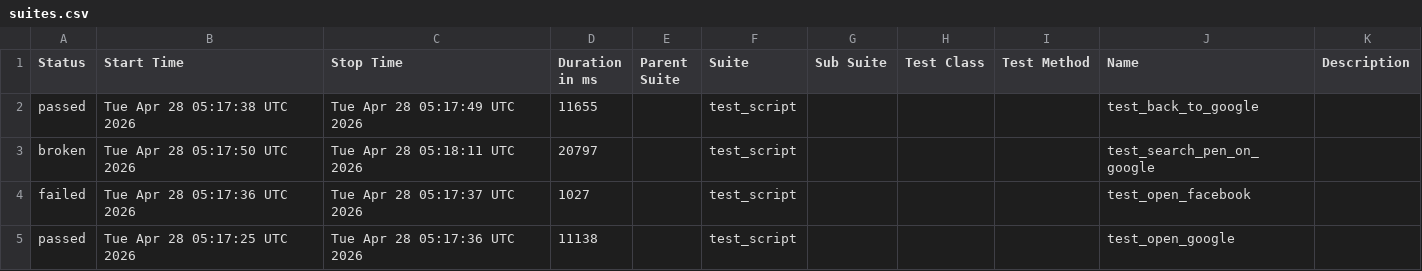
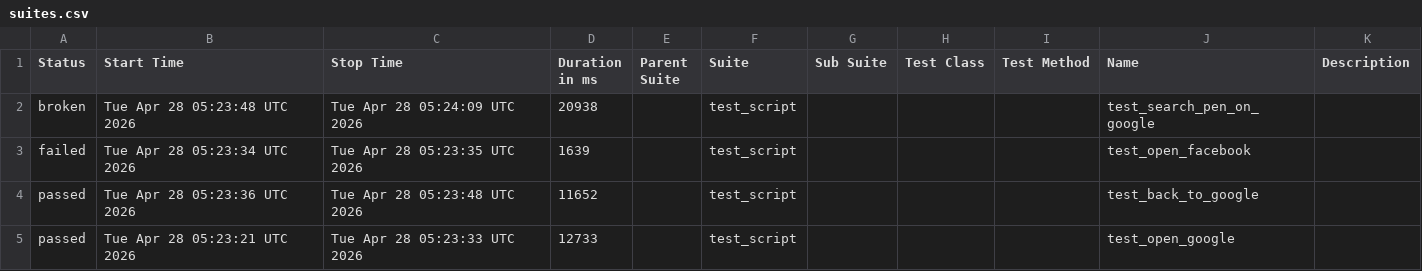
Before and after one commit to mohithreddy136/AAVA1, a CSV file: data/suites.csv, drawn as a sheet.

```diff
--- a/data/suites.csv
+++ b/data/suites.csv
@@ -1,5 +1,5 @@
 "Status","Start Time","Stop Time","Duration in ms","Parent Suite","Suite","Sub Suite","Test Class","Test Method","Name","Description"
-"passed","Tue Apr 28 05:17:38 UTC 2026","Tue Apr 28 05:17:49 UTC 2026","11655","","test_script","","","","test_back_to_google",""
-"broken","Tue Apr 28 05:17:50 UTC 2026","Tue Apr 28 05:18:11 UTC 2026","20797","","test_script","","","","test_search_pen_on_google",""
-"failed","Tue Apr 28 05:17:36 UTC 2026","Tue Apr 28 05:17:37 UTC 2026","1027","","test_script","","","","test_open_facebook",""
-"passed","Tue Apr 28 05:17:25 UTC 2026","Tue Apr 28 05:17:36 UTC 2026","11138","","test_script","","","","test_open_google",""
+"broken","Tue Apr 28 05:23:48 UTC 2026","Tue Apr 28 05:24:09 UTC 2026","20938","","test_script","","","","test_search_pen_on_google",""
+"failed","Tue Apr 28 05:23:34 UTC 2026","Tue Apr 28 05:23:35 UTC 2026","1639","","test_script","","","","test_open_facebook",""
+"passed","Tue Apr 28 05:23:36 UTC 2026","Tue Apr 28 05:23:48 UTC 2026","11652","","test_script","","","","test_back_to_google",""
+"passed","Tue Apr 28 05:23:21 UTC 2026","Tue Apr 28 05:23:33 UTC 2026","12733","","test_script","","","","test_open_google",""
```
Also changed, not shown: 24 other files.
